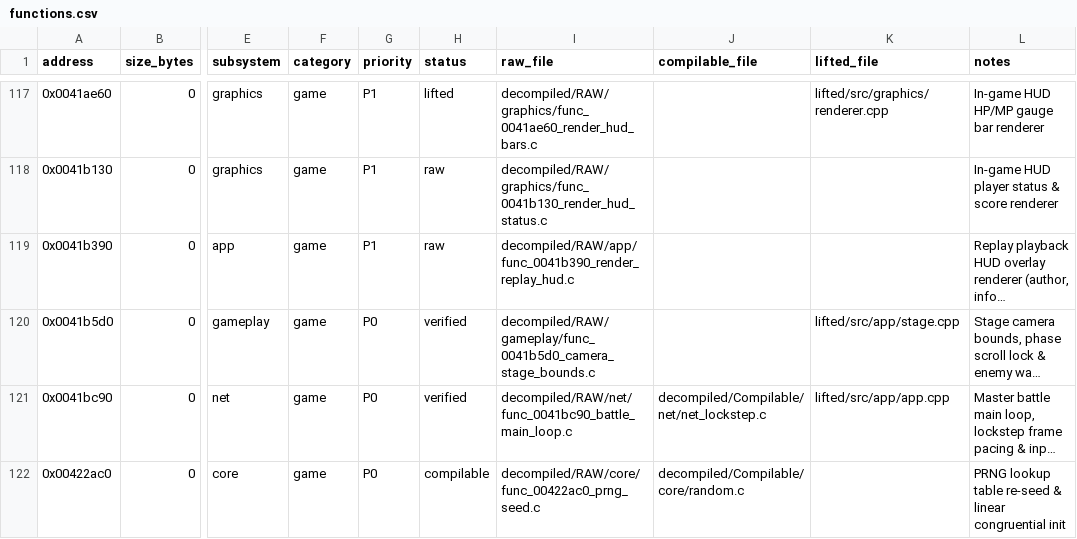
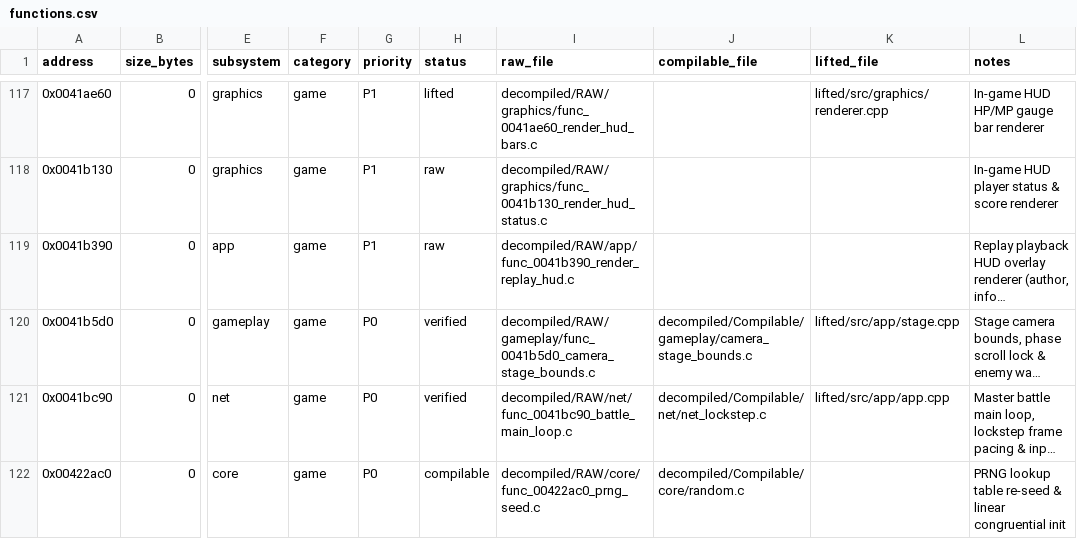
Before and after one commit to 0xd34db8/LF2-decomp, a CSV file: decompiled/functions.csv, drawn as a sheet; only a part is shown, gaps mark what is left out; long unchanged cells end in …; the diff covers the shown part only; the diff names each change by its address in the sheet, - before the commit and + after, or states it on an @@ line.

Commit message:
chore: sync function inventory, docs, and progress visuals for compilable suite - Run progress.py --update-readme to update functions.csv, README.md table, and SVG progress assets (134/183 Compilable) - Update translation unit count (63) and routine inventory index in README.md, decompiled/README.md, and decompiled/Compilable/README.md

```diff
--- a/decompiled/functions.csv
+++ b/decompiled/functions.csv
-J120 (compilable_file): (empty)
+J120 (compilable_file): decompiled/Compilable/gameplay/camera_stage_bounds.c
```
Also changed, not shown: 20 edited cells elsewhere in this file, 4 other files.
